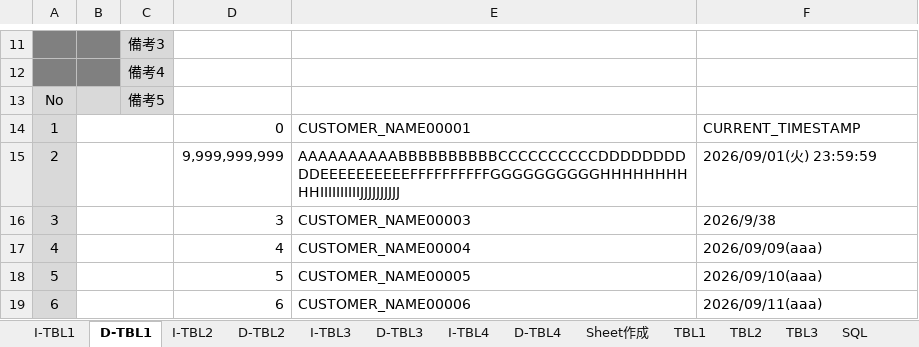
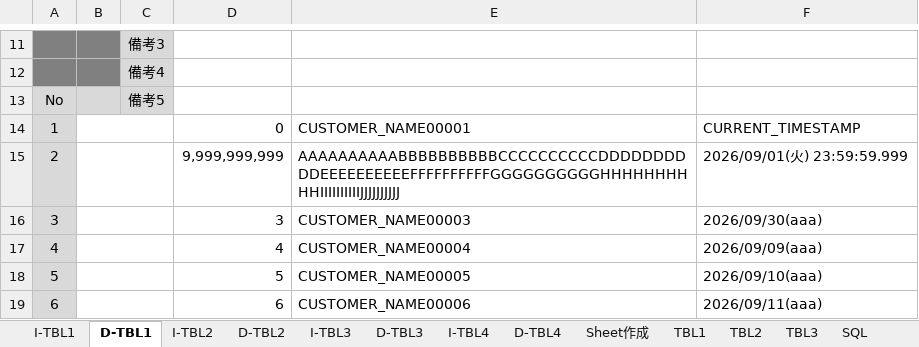
Before and after one commit to mevius02/tool, an Excel workbook: MCR/CreateSQL/CreateSQL.xlsm, sheet D-TBL1, drawn as a sheet; only a part is shown, gaps mark what is left out; values as stored, in another font and other column widths than the file's, no borders; charts and pictures and conditional formats not drawn; the diff names each change by its address in the sheet, - before the commit and + after, or states it on an @@ line.

```diff
--- a/MCR/CreateSQL/CreateSQL.xlsm (sheet D-TBL1)
+++ b/MCR/CreateSQL/CreateSQL.xlsm (sheet D-TBL1)
-F15: 2026/09/01(火) 23:59:59
+F15: 2026/09/01(火) 23:59:59.999
-F16: 2026/9/38
+F16: 2026/09/30(aaa)
```
Also changed, not shown: MCR/CreatePattern/CreatePattern.xlsm, MCR/WorkSchedule/WorkSchedule_Name.xlsm, 3 other files.
